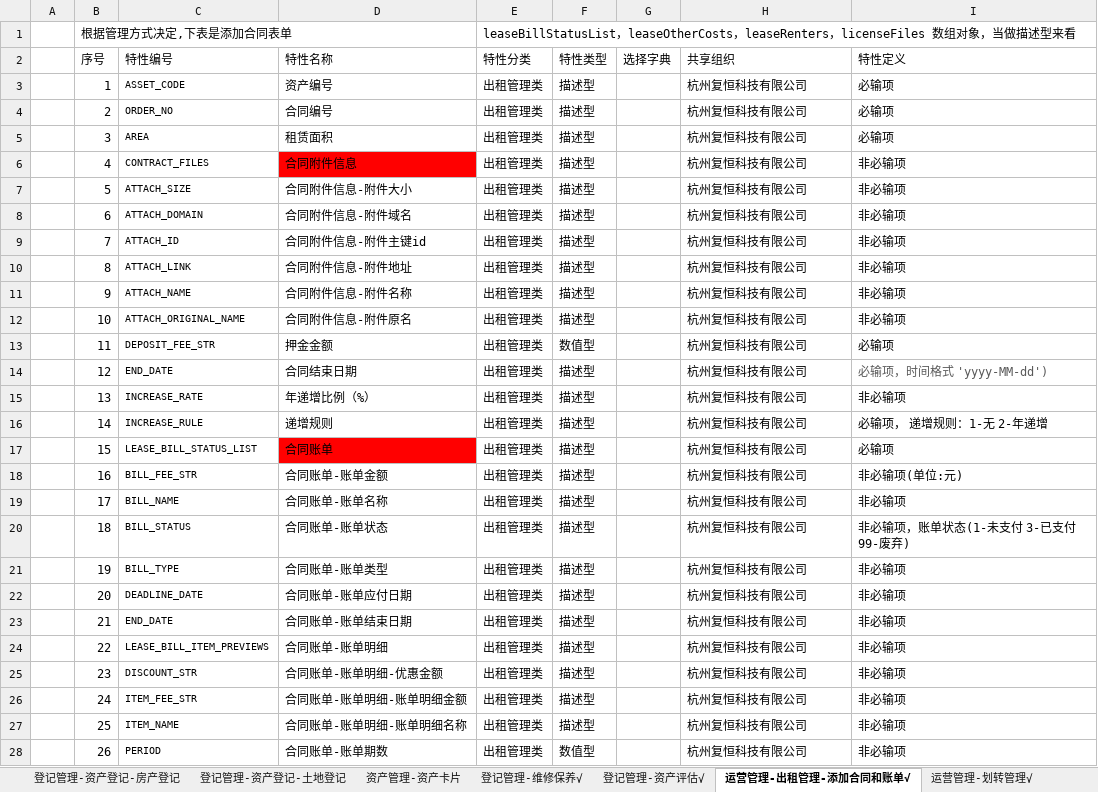
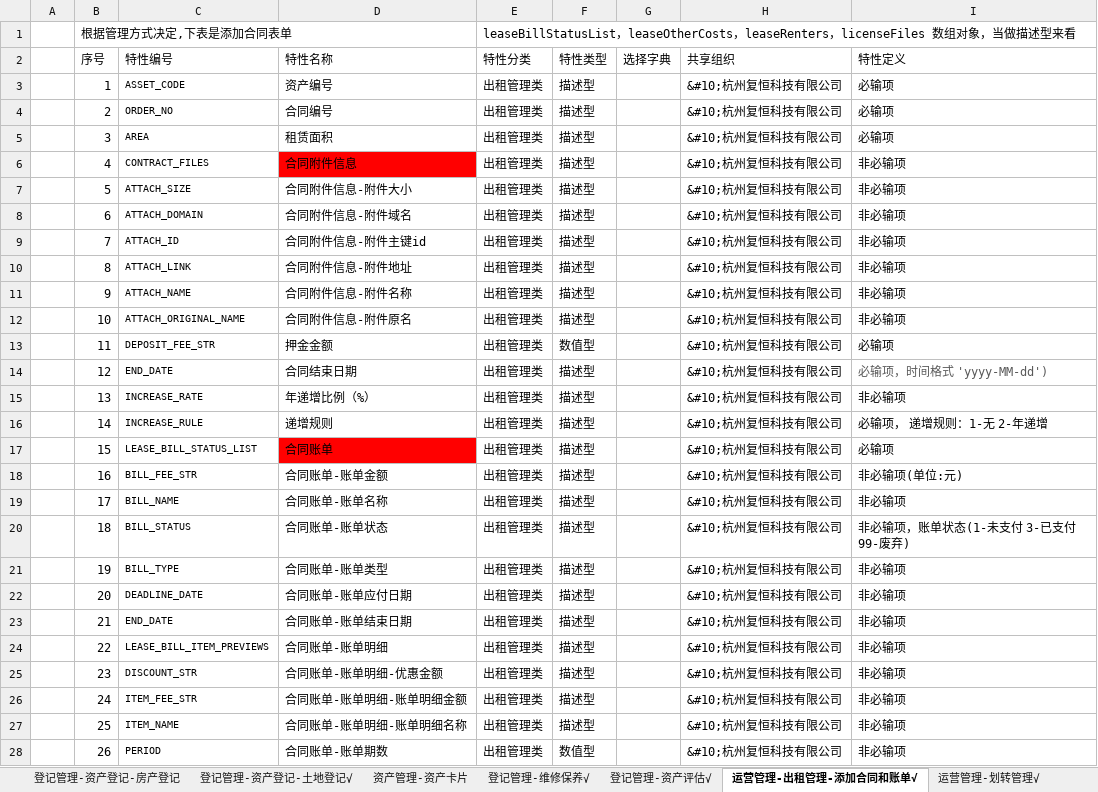
Before and after one commit to lling1234/oiocns-standardAttribute-go, an Excel workbook: 1.xlsx, sheet 运营管理-出租管理-添加合同和账单√, drawn as a sheet; only a part is shown; values as stored, in another font and other column widths than the file's, no borders; the diff covers the shown part only; the diff names each change by its address in the sheet, - before the commit and + after, or states it on an @@ line.

```diff
--- a/1.xlsx (sheet 运营管理-出租管理-添加合同和账单√)
+++ b/1.xlsx (sheet 运营管理-出租管理-添加合同和账单√)
-sheet tab: 登记管理-资产登记-土地登记
+sheet tab: 登记管理-资产登记-土地登记√
-H3:H28 (共享组织): 杭州复恒科技有限公司
+H3:H28 (共享组织): &#10;杭州复恒科技有限公司
```
Also changed, not shown: 44 edited cells elsewhere in this sheet, sheet 运营管理-账单管理√, sheet 运营管理-出借管理√, sheet 登记管理-资产评估√, sheet 登记管理-维修保养√, sheet 运营管理-划转管理√, sheet 登记管理-资产登记-房产登记, 7 other files.
